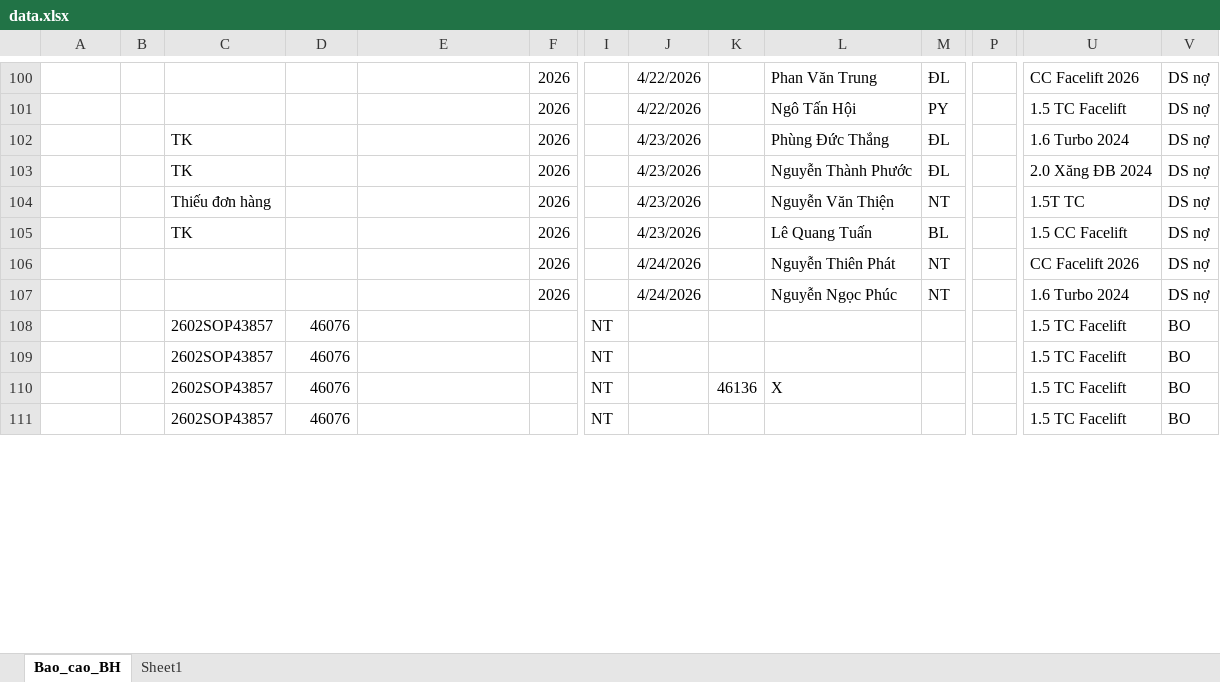
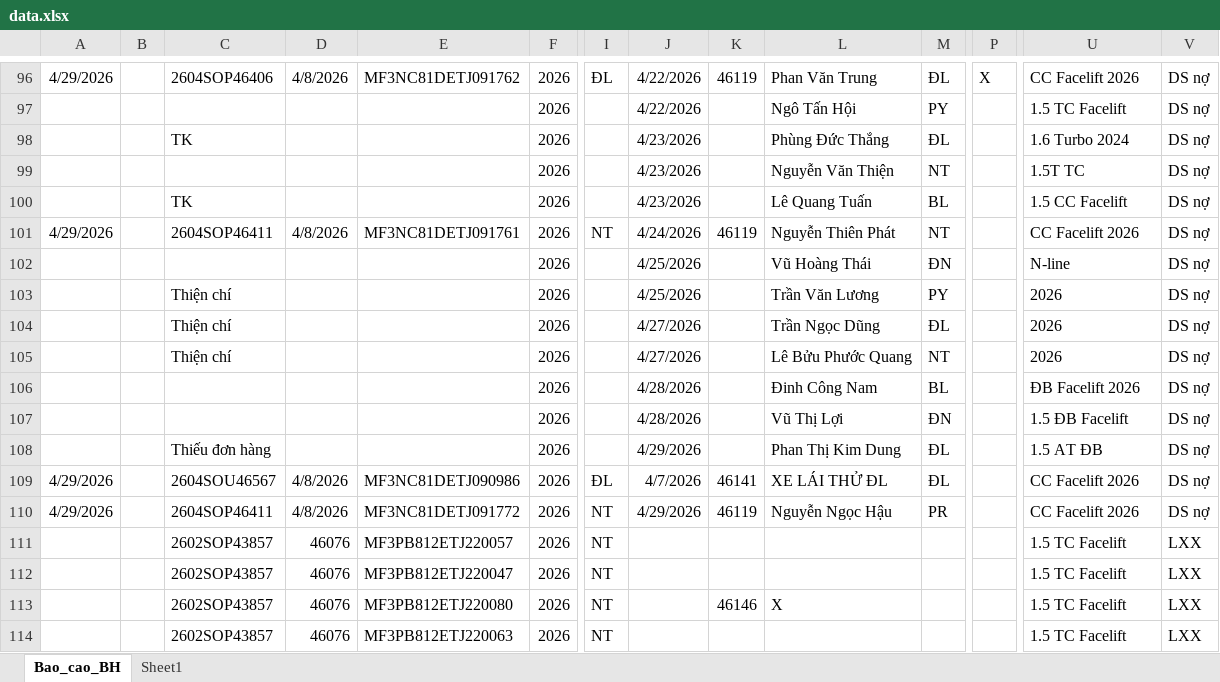
Before and after one commit to tinthanhgroup/Hang-hoa, an Excel workbook: data.xlsx, sheet Bao_cao_BH, drawn as a sheet; only a part is shown, gaps mark what is left out; values as stored, in another font and other column widths than the file's, no borders; table styles not drawn; removed rows and columns are numbered as before the commit, all else as after; rows hold the shown columns only; the diff covers the shown part only; the diff names each change by its address in the sheet, - before the commit and + after, or states it on an @@ line.

```diff
--- a/data.xlsx (sheet Bao_cao_BH)
+++ b/data.xlsx (sheet Bao_cao_BH)
-A96: (empty)
+A96: 4/29/2026
-C96: (empty)
+C96: 2604SOP46406
-D96: (empty)
+D96: 4/8/2026
-E96: (empty)
+E96: MF3NC81DETJ091762
-I96: (empty)
+I96: ĐL
-K96: (empty)
+K96: 46119
-P96: (empty)
+P96: X
-row 103:  |  | TK |  |  | 2026 |  | 4/23/2026 |  | Nguyễn Thành Phước | ĐL |  | 2.0 Xăng ĐB 2024 | DS nợ
-C99: Thiếu đơn hàng
+C99: (empty)
-A101: (empty)
+A101: 4/29/2026
-C101: (empty)
+C101: 2604SOP46411
-D101: (empty)
+D101: 4/8/2026
-E101: (empty)
+E101: MF3NC81DETJ091761
-I101: (empty)
+I101: NT
-K101: (empty)
+K101: 46119
-row 107:  |  |  |  |  | 2026 |  | 4/24/2026 |  | Nguyễn Ngọc Phúc | NT |  | 1.6 Turbo 2024 | DS nợ
+row 102:  |  |  |  |  | 2026 |  | 4/25/2026 |  | Vũ Hoàng Thái | ĐN |  | N-line | DS nợ
+row 103:  |  | Thiện chí |  |  | 2026 |  | 4/25/2026 |  | Trần Văn Lương | PY |  | 2026 | DS nợ
+row 104:  |  | Thiện chí |  |  | 2026 |  | 4/27/2026 |  | Trần Ngọc Dũng | ĐL |  | 2026 | DS nợ
+row 105:  |  | Thiện chí |  |  | 2026 |  | 4/27/2026 |  | Lê Bửu Phước Quang | NT |  | 2026 | DS nợ
+row 106:  |  |  |  |  | 2026 |  | 4/28/2026 |  | Đinh Công Nam | BL |  | ĐB Facelift 2026 | DS nợ
+row 107:  |  |  |  |  | 2026 |  | 4/28/2026 |  | Vũ Thị Lợi | ĐN |  | 1.5 ĐB Facelift | DS nợ
+row 108:  |  | Thiếu đơn hàng |  |  | 2026 |  | 4/29/2026 |  | Phan Thị Kim Dung | ĐL |  | 1.5 AT ĐB | DS nợ
+row 109: 4/29/2026 |  | 2604SOU46567 | 4/8/2026 | MF3NC81DETJ090986 | 2026 | ĐL | 4/7/2026 | 46141 | XE LÁI THỬ ĐL | ĐL |  | CC Facelift 2026 | DS nợ
+row 110: 4/29/2026 |  | 2604SOP46411 | 4/8/2026 | MF3NC81DETJ091772 | 2026 | NT | 4/29/2026 | 46119 | Nguyễn Ngọc Hậu | PR |  | CC Facelift 2026 | DS nợ
-E111: (empty)
+E111: MF3PB812ETJ220057
-F111:F114: (empty)
+F111:F114: 2026
-V111:V114: BO
+V111:V114: LXX
-E112: (empty)
+E112: MF3PB812ETJ220047
-E113: (empty)
+E113: MF3PB812ETJ220080
-K113: 46136
+K113: 46146
-E114: (empty)
+E114: MF3PB812ETJ220063
```
Also changed, not shown: 18 added rows, 17 removed rows and 173 edited cells elsewhere in this sheet.
